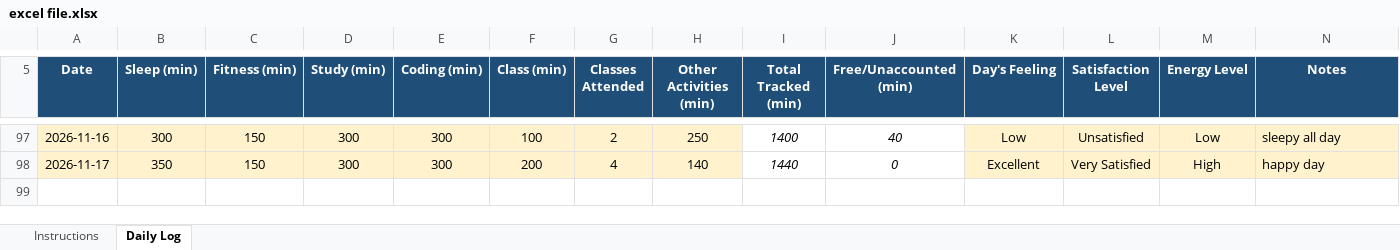
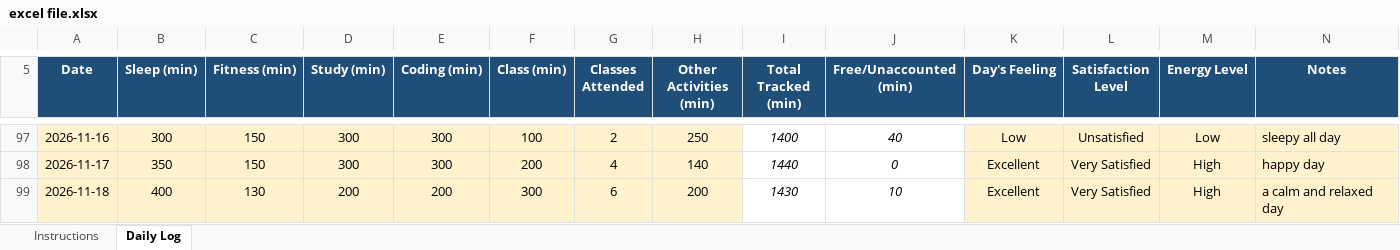
Before and after one commit to chhayasachdeva06/CAP776-Daily-Work, an Excel workbook: excel file.xlsx, sheet Daily Log, drawn as a sheet; only a part is shown, gaps mark what is left out; values as stored, in another font and other column widths than the file's, no borders; conditional formats not drawn; the diff names each change by its address in the sheet, - before the commit and + after, or states it on an @@ line.

Commit message:
Update excel file.xlsx

```diff
--- a/excel file.xlsx (sheet Daily Log)
+++ b/excel file.xlsx (sheet Daily Log)
+row 99: 2026-11-18 | 400 | 130 | 200 | 200 | 300 | 6 | 200 | 1430 | 10 | Excellent | Very Satisfied | High | a calm and relaxed day
```
